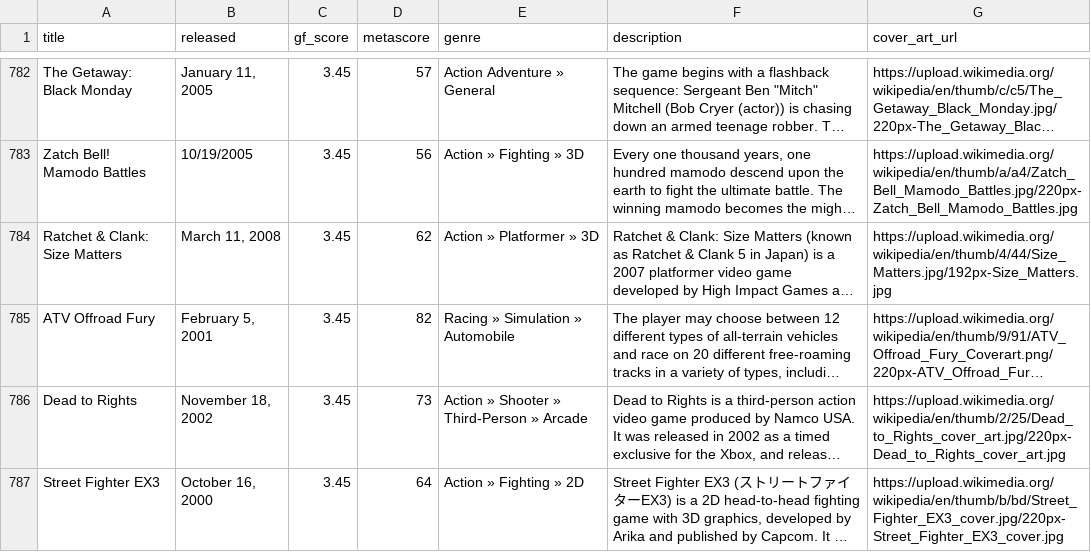
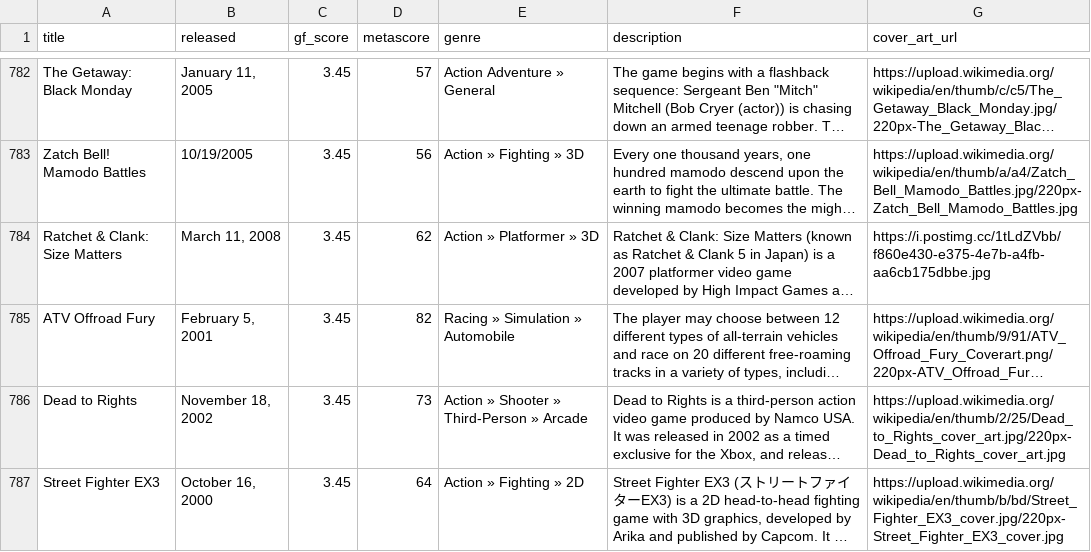
Before and after one commit to karlforshaw/opengamedb, a CSV file: playstation_2.csv, drawn as a sheet; only a part is shown, gaps mark what is left out; long unchanged cells end in …; the diff names each change by its address in the sheet, - before the commit and + after, or states it on an @@ line.

Commit message:
fixed r_c size matter
Signed-off-by: Karl Forshaw <karlforshaw@gmail.com>

```diff
--- a/playstation_2.csv
+++ b/playstation_2.csv
-G784 (cover_art_url): https://upload.wikimedia.org/wikipedia/en/thumb/4/44/Size_Matters.jpg/192px-Size_Matters.jpg
+G784 (cover_art_url): https://i.postimg.cc/1tLdZVbb/f860e430-e375-4e7b-a4fb-aa6cb175dbbe.jpg
```
